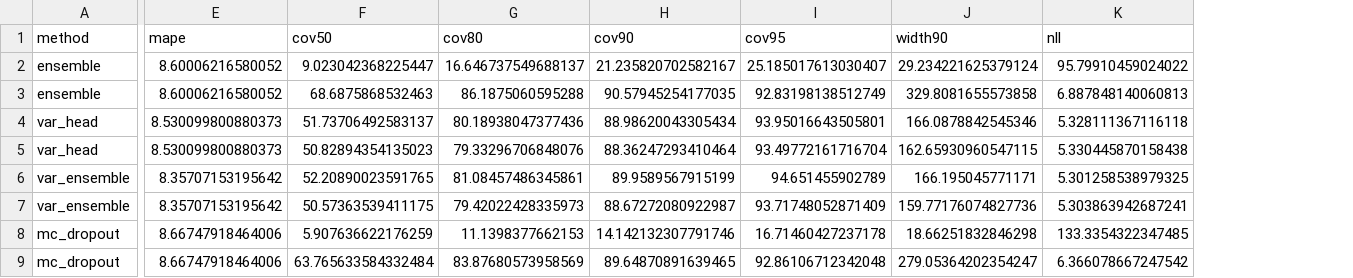
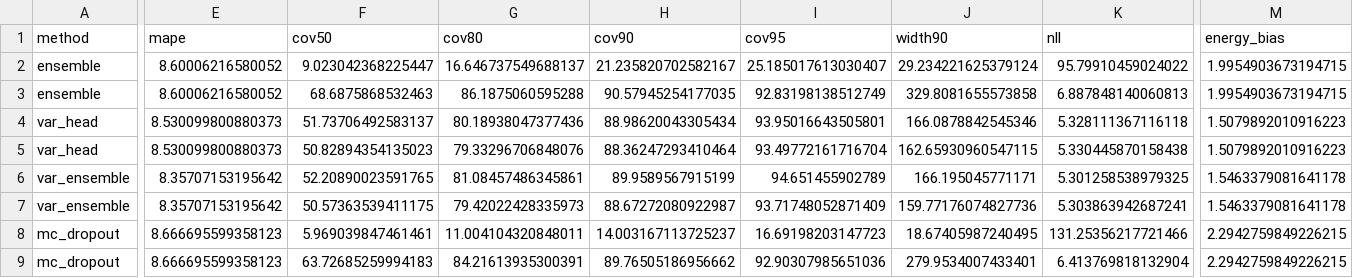
Before and after one commit to wouyang26/idl_project_38, a CSV file: docs/uncertainty/calibration.csv, drawn as a sheet; only a part is shown, gaps mark what is left out; removed rows and columns are numbered as before the commit, all else as after; rows hold the shown columns only; the diff covers the shown part only; the diff names each change by its address in the sheet, - before the commit and + after, or states it on an @@ line.

Commit message:
Uncertainty on unseen wind: --split for uncertainty.py and cvar_uncertainty.py
- uncertainty.py --split <held-out>: scores the split's runs and its control's on the flights neither trained or
  validated on (as stress_test.py); recalibrates each on its own validation flights; adds the energy bias
- cvar_uncertainty.py --split / --inlet_mag: windy-day simulations; failed simulations are dropped by default
  (--keep_failed keeps them)
- both scripts seed the MC dropout masks (--seed); random-split MC dropout numbers updated
- README + docs/uncertainty_wind: b-TCN variance heads (6 new runs) and the Experiment C ensembles on wind

```diff
--- a/docs/uncertainty/calibration.csv
+++ b/docs/uncertainty/calibration.csv
+column M (energy_bias), rows 2-8: 1.9954903673194715 | 1.9954903673194715 | 1.5079892010916223 | 1.5079892010916223 | 1.5463379081641178 | 1.5463379081641178 | 2.2942759849226215
-E8 (mape): 8.66747918464006
+E8 (mape): 8.666695599358123
-F8 (cov50): 5.907636622176259
+F8 (cov50): 5.969039847461461
-G8 (cov80): 11.1398377662153
+G8 (cov80): 11.004104320848011
-H8 (cov90): 14.142132307791746
+H8 (cov90): 14.003167113725237
-I8 (cov95): 16.71460427237178
+I8 (cov95): 16.69198203147723
-J8 (width90): 18.66251832846298
+J8 (width90): 18.67405987240495
-K8 (nll): 133.3354322347485
+K8 (nll): 131.25356217721466
-row 9: mc_dropout | 8.66747918464006 | 63.765633584332484 | 83.87680573958569 | 89.64870891639465 | 92.86106712342048 | 279.05364202354247 | 6.366078667247542
+row 9: mc_dropout | 8.666695599358123 | 63.72685259994183 | 84.21613935300391 | 89.76505186956662 | 92.90307985651036 | 279.9534007433401 | 6.413769818132904 | 2.2942759849226215
```
Also changed, not shown: 1 edited cell elsewhere in this file, docs/uncertainty/cvar.csv, docs/uncertainty/cvar_laps.csv, 27 other files.
